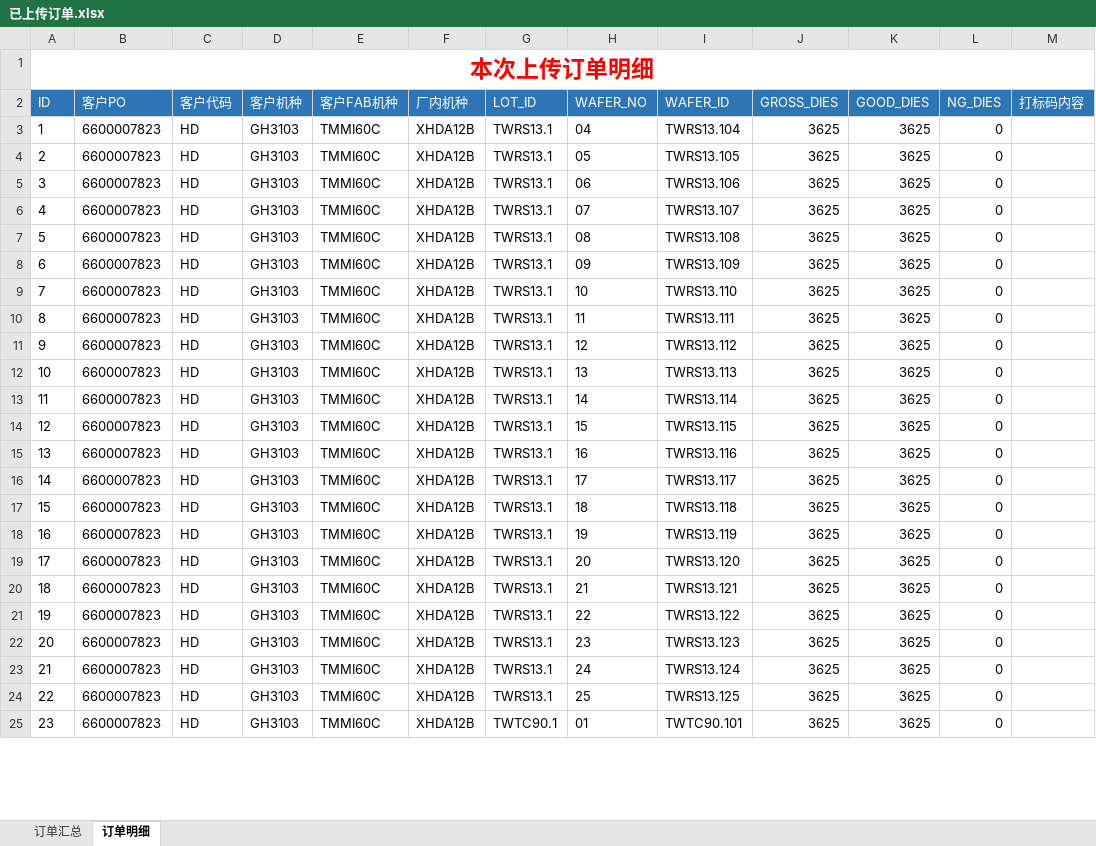
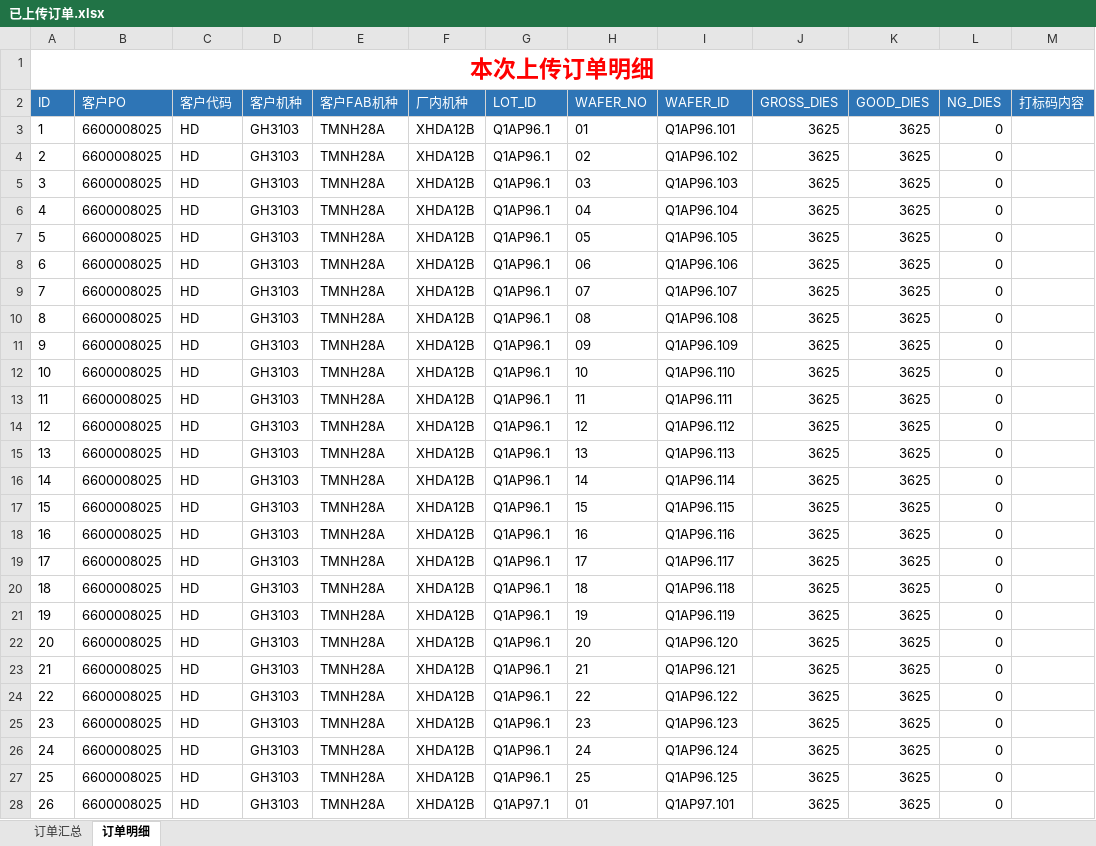
Before and after one commit to tangweicpp/cmp_py, an Excel workbook: 已上传订单.xlsx, sheet 订单明细, drawn as a sheet; only a part is shown; values as stored, in another font and other column widths than the file's, no borders; addresses are those after the commit; the diff covers the shown part only; the diff names each change by its address in the sheet, - before the commit and + after, or states it on an @@ line.

```diff
--- a/已上传订单.xlsx (sheet 订单明细)
+++ b/已上传订单.xlsx (sheet 订单明细)
+row 3: 1 | 6600008025 | HD | GH3103 | TMNH28A | XHDA12B | Q1AP96.1 | 01 | Q1AP96.101 | 3625 | 3625 | 0
+row 4: 2 | 6600008025 | HD | GH3103 | TMNH28A | XHDA12B | Q1AP96.1 | 02 | Q1AP96.102 | 3625 | 3625 | 0
+row 5: 3 | 6600008025 | HD | GH3103 | TMNH28A | XHDA12B | Q1AP96.1 | 03 | Q1AP96.103 | 3625 | 3625 | 0
@@ column A (ID) renumbered between rows 6 and 52 @@
-B6:B28 (客户PO): 6600007823
+B6:B28 (客户PO): 6600008025
-E6:E28 (客户FAB机种): TMMI60C
+E6:E28 (客户FAB机种): TMNH28A
-G6:G27 (LOT_ID): TWRS13.1
+G6:G27 (LOT_ID): Q1AP96.1
-I6 (WAFER_ID): TWRS13.104
+I6 (WAFER_ID): Q1AP96.104
-I7 (WAFER_ID): TWRS13.105
+I7 (WAFER_ID): Q1AP96.105
-I8 (WAFER_ID): TWRS13.106
+I8 (WAFER_ID): Q1AP96.106
-I9 (WAFER_ID): TWRS13.107
+I9 (WAFER_ID): Q1AP96.107
-I10 (WAFER_ID): TWRS13.108
+I10 (WAFER_ID): Q1AP96.108
-I11 (WAFER_ID): TWRS13.109
+I11 (WAFER_ID): Q1AP96.109
-I12 (WAFER_ID): TWRS13.110
+I12 (WAFER_ID): Q1AP96.110
-I13 (WAFER_ID): TWRS13.111
+I13 (WAFER_ID): Q1AP96.111
-I14 (WAFER_ID): TWRS13.112
+I14 (WAFER_ID): Q1AP96.112
-I15 (WAFER_ID): TWRS13.113
+I15 (WAFER_ID): Q1AP96.113
-I16 (WAFER_ID): TWRS13.114
+I16 (WAFER_ID): Q1AP96.114
-I17 (WAFER_ID): TWRS13.115
+I17 (WAFER_ID): Q1AP96.115
-I18 (WAFER_ID): TWRS13.116
+I18 (WAFER_ID): Q1AP96.116
-I19 (WAFER_ID): TWRS13.117
+I19 (WAFER_ID): Q1AP96.117
-I20 (WAFER_ID): TWRS13.118
+I20 (WAFER_ID): Q1AP96.118
-I21 (WAFER_ID): TWRS13.119
+I21 (WAFER_ID): Q1AP96.119
-I22 (WAFER_ID): TWRS13.120
+I22 (WAFER_ID): Q1AP96.120
-I23 (WAFER_ID): TWRS13.121
+I23 (WAFER_ID): Q1AP96.121
-I24 (WAFER_ID): TWRS13.122
+I24 (WAFER_ID): Q1AP96.122
-I25 (WAFER_ID): TWRS13.123
+I25 (WAFER_ID): Q1AP96.123
-I26 (WAFER_ID): TWRS13.124
+I26 (WAFER_ID): Q1AP96.124
-I27 (WAFER_ID): TWRS13.125
+I27 (WAFER_ID): Q1AP96.125
-G28 (LOT_ID): TWTC90.1
+G28 (LOT_ID): Q1AP97.1
-I28 (WAFER_ID): TWTC90.101
+I28 (WAFER_ID): Q1AP97.101
```
Also changed, not shown: 25 added rows and 96 edited cells elsewhere in this sheet, sheet 订单汇总, 7 other files.
